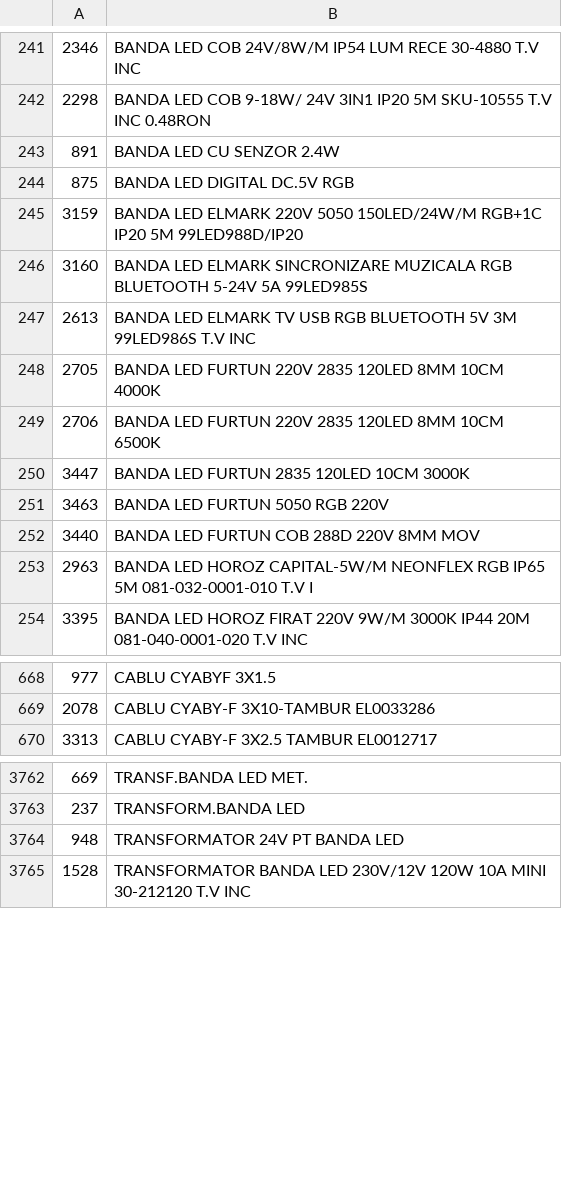
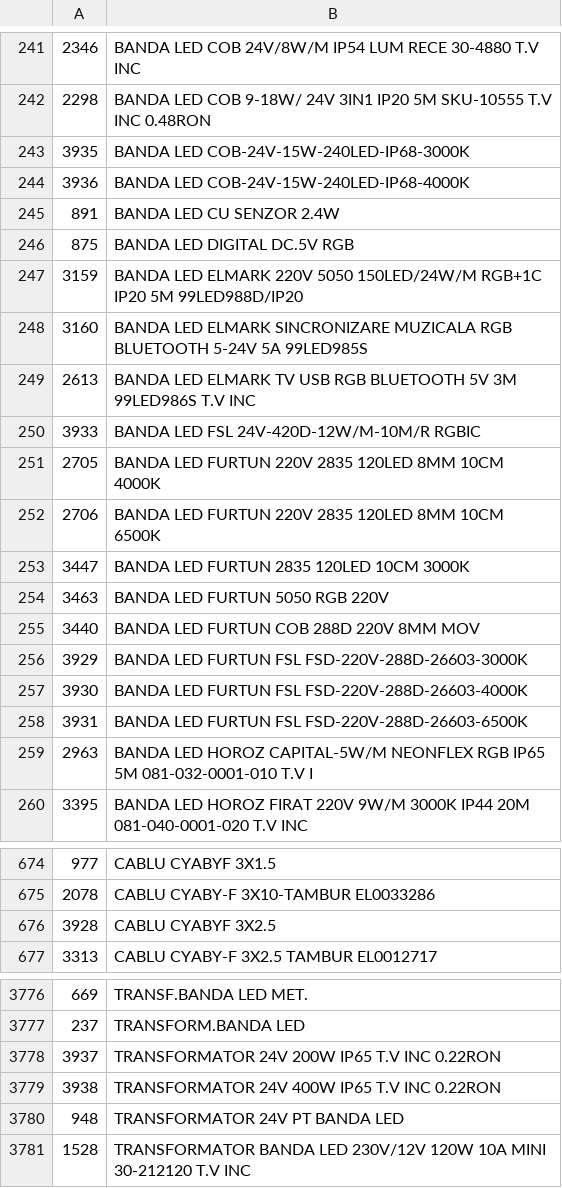
Before and after one commit to Rert90/site-casa-marcat, a CSV file: date.csv, drawn as a sheet; only a part is shown, gaps mark what is left out; the diff covers the shown part only.

Commit message:
Add new LED products and sensors to date.csv

```diff
--- a/date.csv
+++ b/date.csv
@@ -242,2 +242,4 @@
 2298;BANDA LED COB 9-18W/ 24V 3IN1 IP20 5M SKU-10555 T.V INC 0.48RON
+3935;BANDA LED COB-24V-15W-240LED-IP68-3000K
+3936;BANDA LED COB-24V-15W-240LED-IP68-4000K
 891;BANDA LED CU SENZOR 2.4W
@@ -247,2 +249,3 @@
 2613;BANDA LED ELMARK TV USB RGB BLUETOOTH 5V 3M 99LED986S T.V INC
+3933;BANDA LED FSL 24V-420D-12W/M-10M/R RGBIC
 2705;BANDA LED FURTUN 220V 2835 120LED 8MM 10CM 4000K
@@ -252,2 +255,5 @@
 3440;BANDA LED FURTUN COB 288D 220V 8MM MOV
+3929;BANDA LED FURTUN FSL FSD-220V-288D-26603-3000K
+3930;BANDA LED FURTUN FSL FSD-220V-288D-26603-4000K
+3931;BANDA LED FURTUN FSL FSD-220V-288D-26603-6500K
 2963;BANDA LED HOROZ CAPITAL-5W/M NEONFLEX RGB IP65 5M 081-032-0001-010 T.V I
@@ -669,2 +675,3 @@
 2078;CABLU CYABY-F 3X10-TAMBUR EL0033286
+3928;CABLU CYABYF 3X2.5
 3313;CABLU CYABY-F 3X2.5 TAMBUR EL0012717
@@ -3763,2 +3777,4 @@
 237;TRANSFORM.BANDA LED
+3937;TRANSFORMATOR 24V 200W IP65 T.V INC 0.22RON
+3938;TRANSFORMATOR 24V 400W IP65 T.V INC 0.22RON
 948;TRANSFORMATOR 24V PT BANDA LED
```
Also changed, not shown: 4 added rows and 3 moved rows elsewhere in this file.
